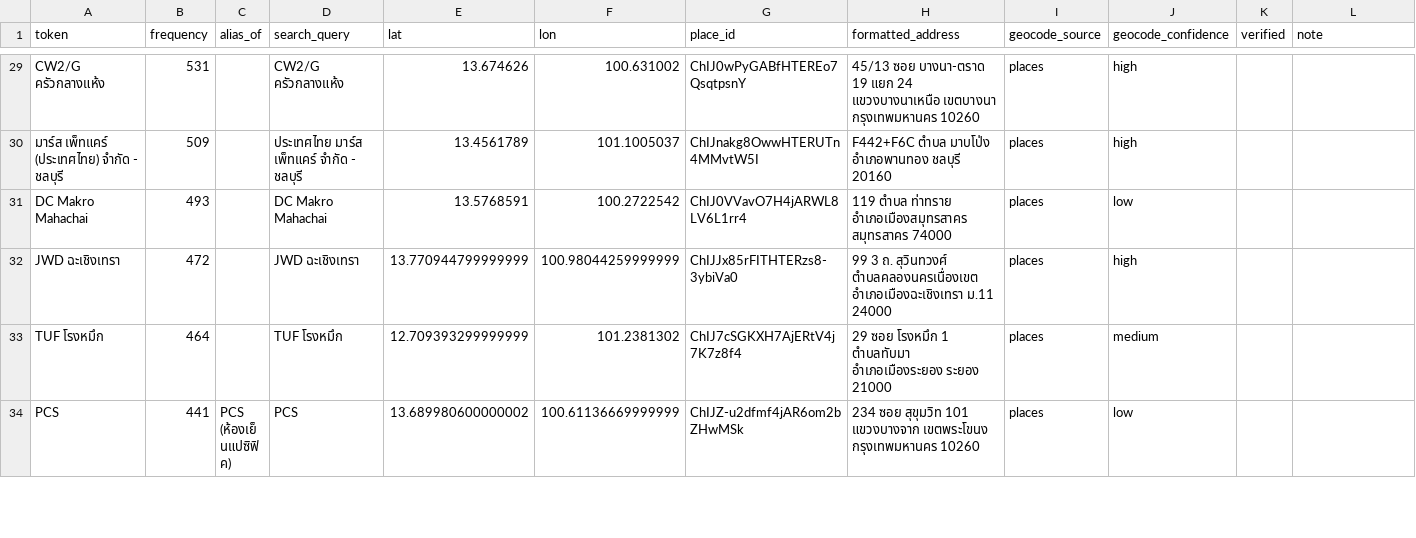
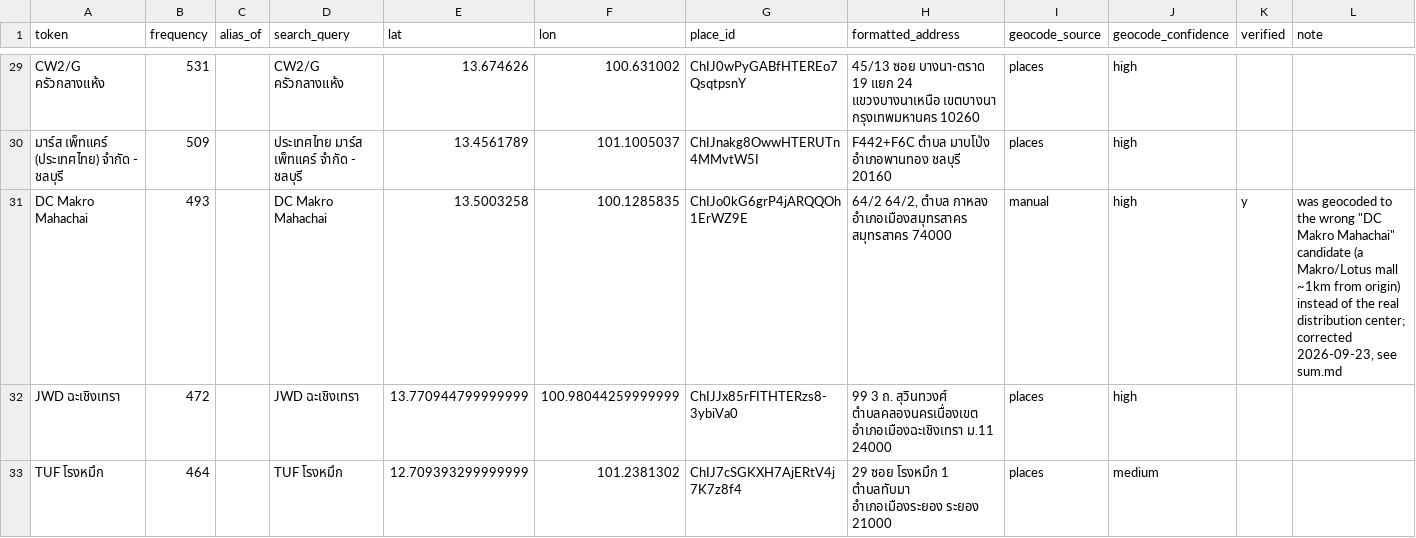
Before and after one commit to T0b1e/plp-pricing, a CSV file: data/locations_master.csv, drawn as a sheet; only a part is shown, gaps mark what is left out; the shorter side is filled out with more unchanged rows; the diff covers the shown part only.

```diff
--- a/data/locations_master.csv
+++ b/data/locations_master.csv
@@ -30,3 +30,3 @@ CW2/G ครัวกลางแห้ง,531,,CW2/G ครัวกลาง
 มาร์ส เพ็ทแคร์ (ประเทศไทย) จำกัด - ชลบุรี,509,,ประเทศไทย มาร์ส เพ็ทแคร์ จำกัด - ชลบุรี,13.4561789,101.1005037,ChIJnakg8OwwHTERUTn4MMvtW5I,F442+F6C ตำบล มาบโป่ง อำเภอพานทอง ชลบุรี 20160,places,high,,
-DC Makro Mahachai,493,,DC Makro Mahachai,13.5768591,100.2722542,ChIJ0VVavO7H4jARWL8LV6L1rr4,119 ตำบล ท่าทราย อำเภอเมืองสมุทรสาคร สมุทรสาคร 74000,places,low,,
+DC Makro Mahachai,493,,DC Makro Mahachai,13.5003258,100.1285835,ChIJo0kG6grP4jARQQOh1ErWZ9E,"64/2 64/2, ตำบล กาหลง อำเภอเมืองสมุทรสาคร สมุทรสาคร 74000",manual,high,y,"was geocoded to the wrong ""DC Makro Mahachai"" candidate (a Makro/Lotus mall ~1km from origin) instead of the real distribution center; corrected 2026-09-23, see sum.md"
 JWD ฉะเชิงเทรา,472,,JWD ฉะเชิงเทรา,13.770944799999999,100.98044259999999,ChIJJx85rFITHTERzs8-3ybiVa0,99 3 ถ. สุวินทวงศ์ ตำบลคลองนครเนื่องเขต อำเภอเมืองฉะเชิงเทรา ม.11 24000,places,high,,
```
Also changed, not shown: 64 edited cells elsewhere in this file, data/model_summary.csv, data/rate_table.csv, 4 other files.
